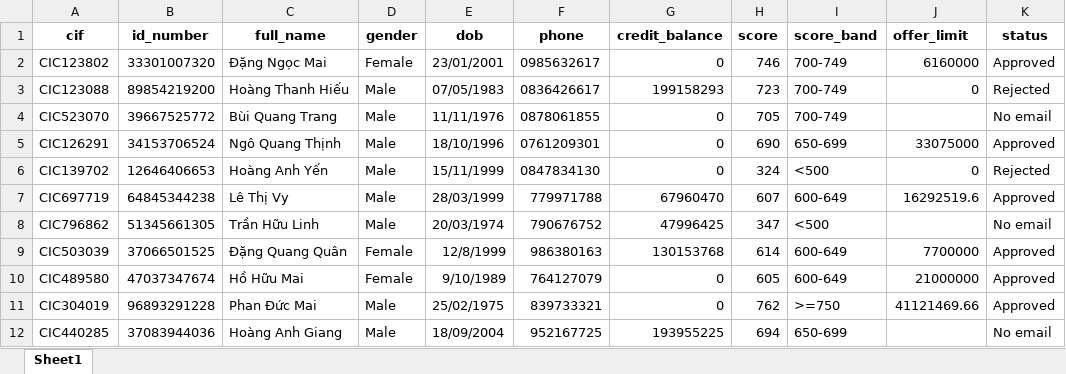
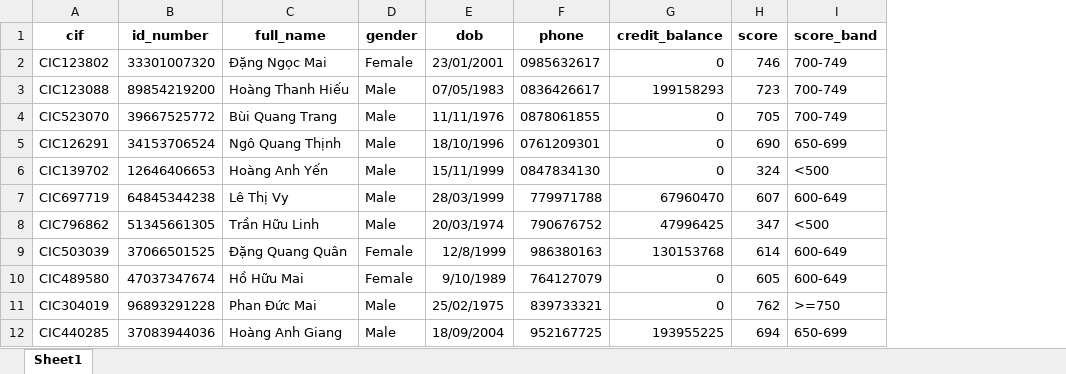
Before and after one commit to anhtqtran/RPA_CreditCardApproval, an Excel workbook: Data/cic_reports.xlsx, sheet Sheet1, drawn as a sheet; values as stored, in another font and other column widths than the file's, no borders; the diff names each change by its address in the sheet, - before the commit and + after, or states it on an @@ line.

```diff
--- a/Data/cic_reports.xlsx (sheet Sheet1)
+++ b/Data/cic_reports.xlsx (sheet Sheet1)
-column J (offer_limit), rows 2-11: 6160000 | 0 |  | 33075000 | 0 | 16292519.6 |  | 7700000 | 21000000 | 41121469.66
-column K (status), rows 2-12: Approved | Rejected | No email | Approved | Rejected | Approved | No email | Approved | Approved | Approved | No email
```
Also changed, not shown: Data/customers.xlsx, 7 other files.
